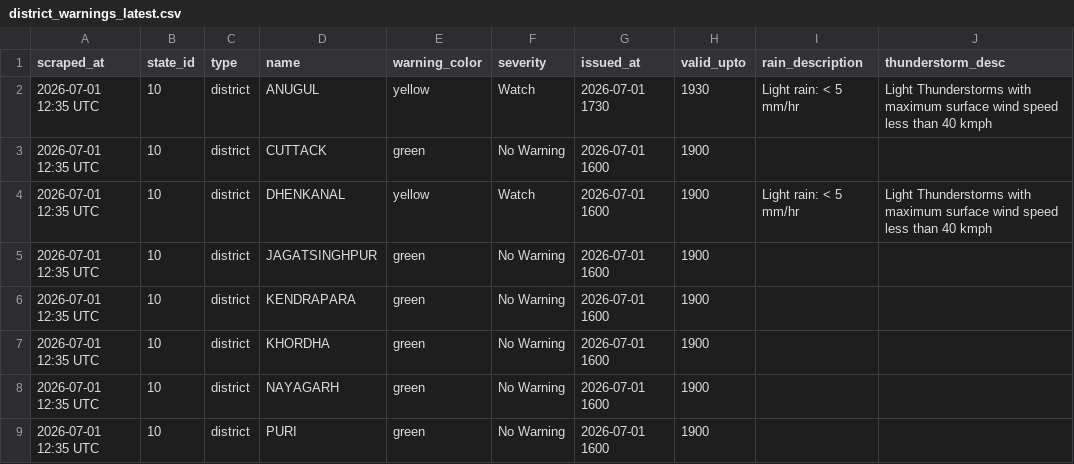
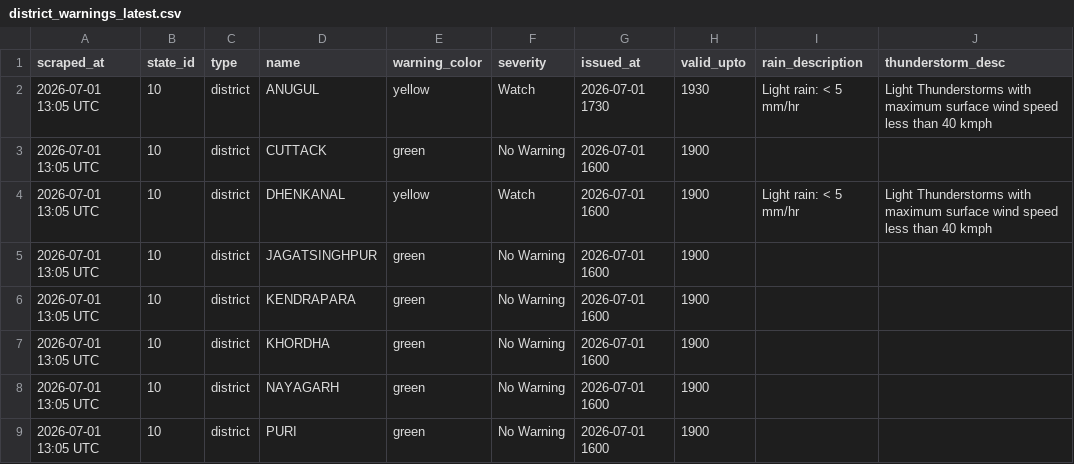
Before and after one commit to sonalmahapatra63-maker/imd-warning-scraper, a CSV file: data/district_warnings_latest.csv, drawn as a sheet; only a part is shown; the diff names each change by its address in the sheet, - before the commit and + after, or states it on an @@ line.

```diff
--- a/data/district_warnings_latest.csv
+++ b/data/district_warnings_latest.csv
-A2:A9 (scraped_at): 2026-07-01 12:35 UTC
+A2:A9 (scraped_at): 2026-07-01 13:05 UTC
```
